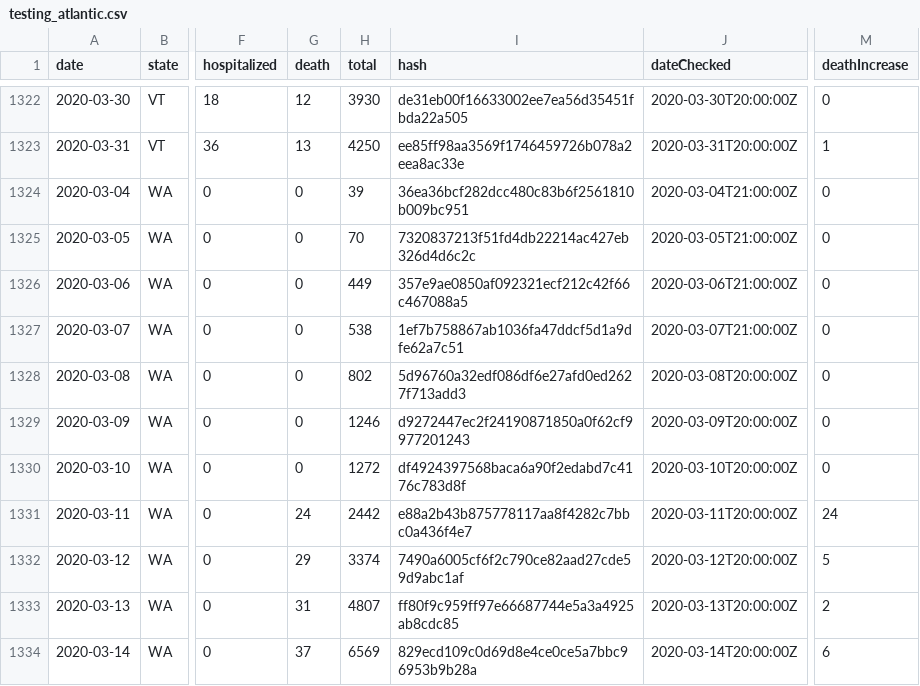
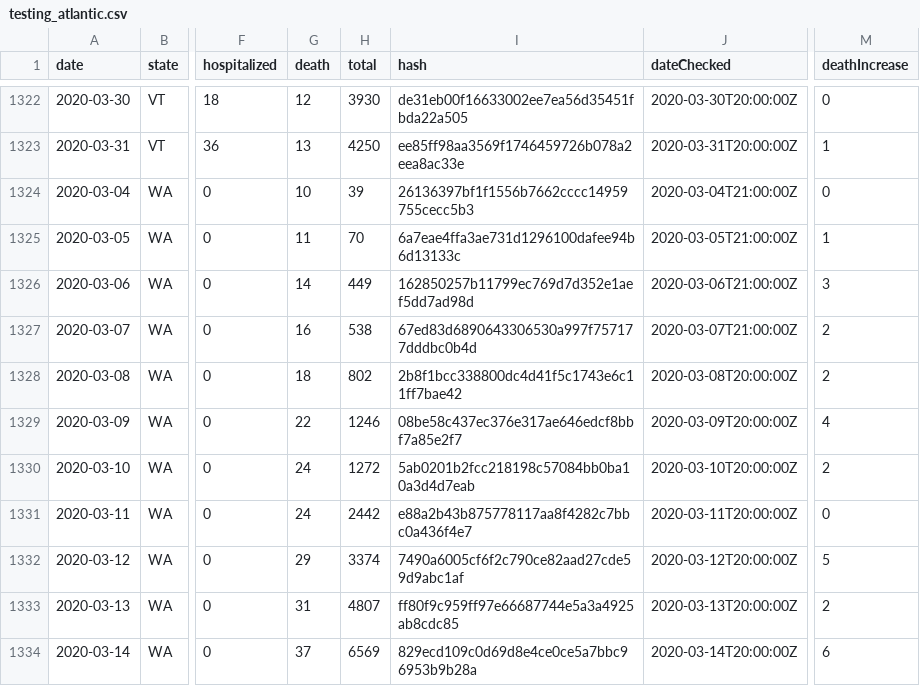
Before and after one commit to Slushmier/covid_us_tidy_time_series, a CSV file: Data/testing_atlantic.csv, drawn as a sheet; only a part is shown, gaps mark what is left out; the diff names each change by its address in the sheet, - before the commit and + after, or states it on an @@ line.

```diff
--- a/Data/testing_atlantic.csv
+++ b/Data/testing_atlantic.csv
-G1324 (death): 0
+G1324 (death): 10
-I1324 (hash): 36ea36bcf282dcc480c83b6f2561810b009bc951
+I1324 (hash): 26136397bf1f1556b7662cccc14959755cecc5b3
-G1325 (death): 0
+G1325 (death): 11
-I1325 (hash): 7320837213f51fd4db22214ac427eb326d4d6c2c
+I1325 (hash): 6a7eae4ffa3ae731d1296100dafee94b6d13133c
-M1325 (deathIncrease): 0
+M1325 (deathIncrease): 1
-G1326 (death): 0
+G1326 (death): 14
-I1326 (hash): 357e9ae0850af092321ecf212c42f66c467088a5
+I1326 (hash): 162850257b11799ec769d7d352e1aef5dd7ad98d
-M1326 (deathIncrease): 0
+M1326 (deathIncrease): 3
-G1327 (death): 0
+G1327 (death): 16
-I1327 (hash): 1ef7b758867ab1036fa47ddcf5d1a9dfe62a7c51
+I1327 (hash): 67ed83d6890643306530a997f757177dddbc0b4d
-M1327:M1328 (deathIncrease): 0
+M1327:M1328 (deathIncrease): 2
-G1328 (death): 0
+G1328 (death): 18
-I1328 (hash): 5d96760a32edf086df6e27afd0ed2627f713add3
+I1328 (hash): 2b8f1bcc338800dc4d41f5c1743e6c11ff7bae42
-G1329 (death): 0
+G1329 (death): 22
-I1329 (hash): d9272447ec2f24190871850a0f62cf9977201243
+I1329 (hash): 08be58c437ec376e317ae646edcf8bbf7a85e2f7
-M1329 (deathIncrease): 0
+M1329 (deathIncrease): 4
-G1330 (death): 0
+G1330 (death): 24
-I1330 (hash): df4924397568baca6a90f2edabd7c4176c783d8f
+I1330 (hash): 5ab0201b2fcc218198c57084bb0ba10a3d4d7eab
-M1330 (deathIncrease): 0
+M1330 (deathIncrease): 2
-M1331 (deathIncrease): 24
+M1331 (deathIncrease): 0
```
Also changed, not shown: covid_us_time_series.csv, covid_us_time_series_aggregate.csv, 2 other files.
